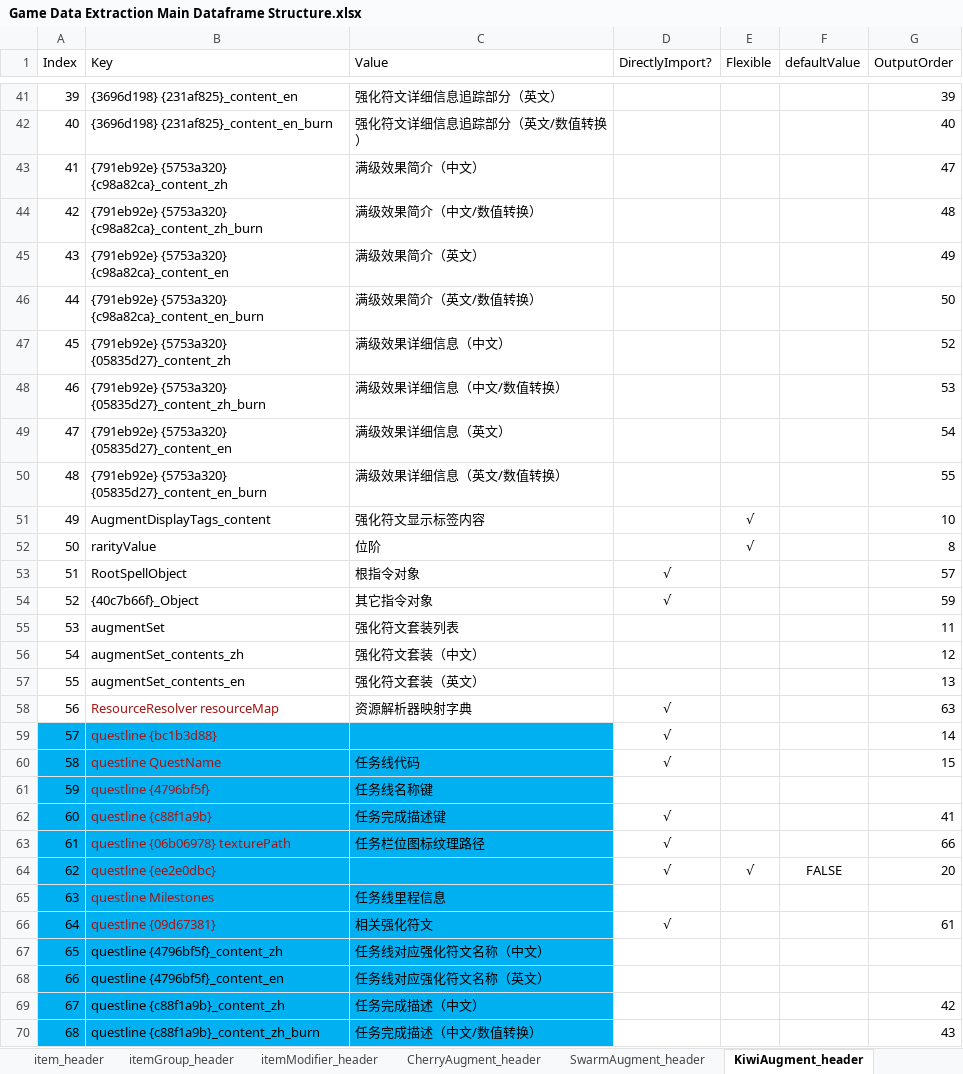
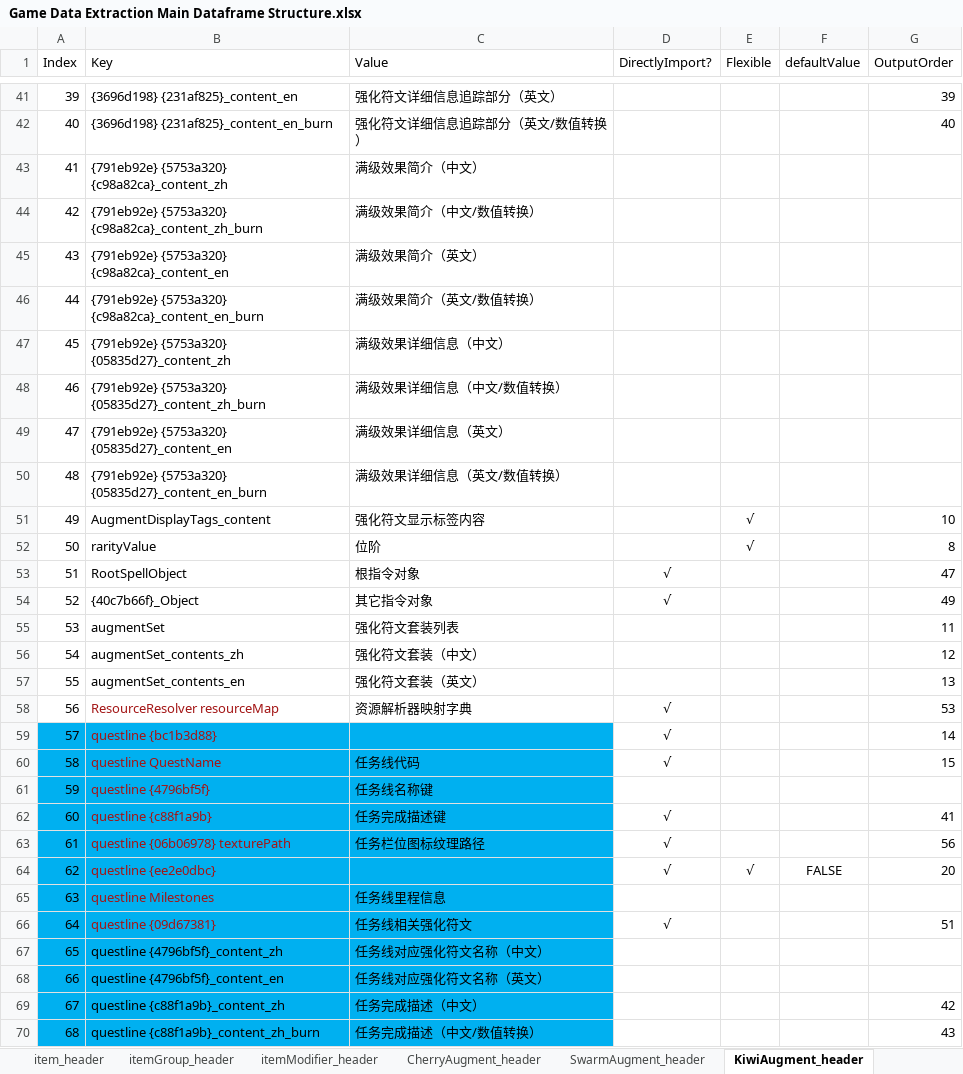
Before and after one commit to WordlessMeteor/LoL-DIY-Programs, an Excel workbook: Game Data Extraction Main Dataframe Structure.xlsx, sheet KiwiAugment_header, drawn as a sheet; only a part is shown, gaps mark what is left out; values as stored, in another font and other column widths than the file's, no borders; the diff covers the shown part only; the diff names each change by its address in the sheet, - before the commit and + after, or states it on an @@ line.

Commit message:
游戏数据提取脚本的海克斯大乱斗强化符文表格字段清理【ARAM: Mayhem Augment Table Field Clearing of Game Data Extraction Program】
从海克斯大乱斗强化符文表格中移除了满级说明文本相关字段，因为强化符文等级系统并不适用于海克斯大乱斗。（游戏数据提取脚本第6599行和游戏数据提取主数据框结构工作簿`KiwiAugment_header`工作表G43:G50区域。）
Removed max-level tooltip related fields from ARAM: Mayhem augment table, because augment leveling system doesn't apply to ARAM: Mayhem. (Line 6599 in Game Data Extraction Program and Area G43:G50 in Sheet `KiwiAugment_header` in Game Data Extraction Program.)
此外，调整了该表的一个字段的名称。（表头模块第6318行和游戏数据提取主数据框结构工作簿`KiwiAugment_header`工作表C66单元格。）
Besides, adjusted a field's name of this table. (Line 6318 in Header Module and Cell C66 in Sheet `KiwiAugment_header` in Game Data Extraction Program.)

```diff
--- a/Game Data Extraction Main Dataframe Structure.xlsx (sheet KiwiAugment_header)
+++ b/Game Data Extraction Main Dataframe Structure.xlsx (sheet KiwiAugment_header)
-G43 (OutputOrder): 47
+G43 (OutputOrder): (empty)
-G44 (OutputOrder): 48
+G44 (OutputOrder): (empty)
-G45 (OutputOrder): 49
+G45 (OutputOrder): (empty)
-G46 (OutputOrder): 50
+G46 (OutputOrder): (empty)
-G47 (OutputOrder): 52
+G47 (OutputOrder): (empty)
-G48 (OutputOrder): 53
+G48 (OutputOrder): (empty)
-G49 (OutputOrder): 54
+G49 (OutputOrder): (empty)
-G50 (OutputOrder): 55
+G50 (OutputOrder): (empty)
-G53 (OutputOrder): 57
+G53 (OutputOrder): 47
-G54 (OutputOrder): 59
+G54 (OutputOrder): 49
-G58 (OutputOrder): 63
+G58 (OutputOrder): 53
-G63 (OutputOrder): 66
+G63 (OutputOrder): 56
-C66 (Value): 相关强化符文
+C66 (Value): 任务线相关强化符文
-G66 (OutputOrder): 61
+G66 (OutputOrder): 51
```
Also changed, not shown: 8 edited cells elsewhere in this sheet, 2 other files.
